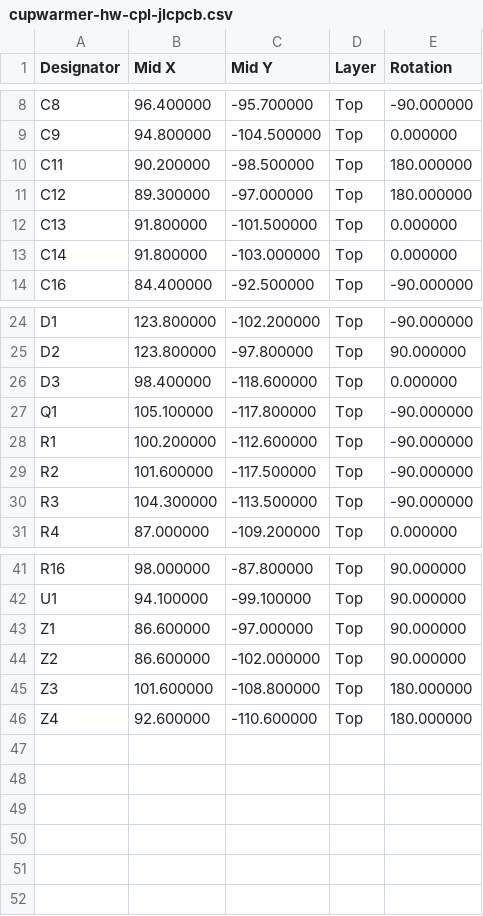
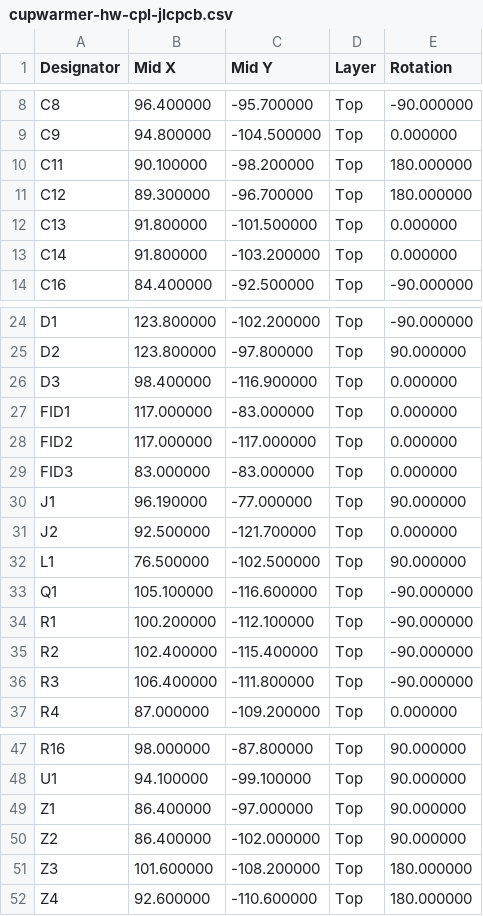
Before and after one commit to mash/cupwarmer, a CSV file: hardware/kicad/cupwarmer-hw/cupwarmer-hw-cpl-jlcpcb.csv, drawn as a sheet; only a part is shown, gaps mark what is left out.

```diff
--- a/hardware/kicad/cupwarmer-hw/cupwarmer-hw-cpl-jlcpcb.csv
+++ b/hardware/kicad/cupwarmer-hw/cupwarmer-hw-cpl-jlcpcb.csv
@@ -9,6 +9,6 @@ C8,96.400000,-95.700000,Top,-90.000000
 C9,94.800000,-104.500000,Top,0.000000
-C11,90.200000,-98.500000,Top,180.000000
-C12,89.300000,-97.000000,Top,180.000000
+C11,90.100000,-98.200000,Top,180.000000
+C12,89.300000,-96.700000,Top,180.000000
 C13,91.800000,-101.500000,Top,0.000000
-C14,91.800000,-103.000000,Top,0.000000
+C14,91.800000,-103.200000,Top,0.000000
 C16,84.400000,-92.500000,Top,-90.000000
@@ -25,7 +25,13 @@ D1,123.800000,-102.200000,Top,-90.000000
 D2,123.800000,-97.800000,Top,90.000000
-D3,98.400000,-118.600000,Top,0.000000
-Q1,105.100000,-117.800000,Top,-90.000000
-R1,100.200000,-112.600000,Top,-90.000000
-R2,101.600000,-117.500000,Top,-90.000000
-R3,104.300000,-113.500000,Top,-90.000000
+D3,98.400000,-116.900000,Top,0.000000
+FID1,117.000000,-83.000000,Top,0.000000
+FID2,117.000000,-117.000000,Top,0.000000
+FID3,83.000000,-83.000000,Top,0.000000
+J1,96.190000,-77.000000,Top,90.000000
+J2,92.500000,-121.700000,Top,0.000000
+L1,76.500000,-102.500000,Top,90.000000
+Q1,105.100000,-116.600000,Top,-90.000000
+R1,100.200000,-112.100000,Top,-90.000000
+R2,102.400000,-115.400000,Top,-90.000000
+R3,106.400000,-111.800000,Top,-90.000000
 R4,87.000000,-109.200000,Top,0.000000
@@ -42,5 +48,5 @@ R16,98.000000,-87.800000,Top,90.000000
 U1,94.100000,-99.100000,Top,90.000000
-Z1,86.600000,-97.000000,Top,90.000000
-Z2,86.600000,-102.000000,Top,90.000000
-Z3,101.600000,-108.800000,Top,180.000000
+Z1,86.400000,-97.000000,Top,90.000000
+Z2,86.400000,-102.000000,Top,90.000000
+Z3,101.600000,-108.200000,Top,180.000000
 Z4,92.600000,-110.600000,Top,180.000000
```
Also changed, not shown: hardware/bom/bom.csv, hardware/bom/jlcpcb-bom.csv, 15 other files.
